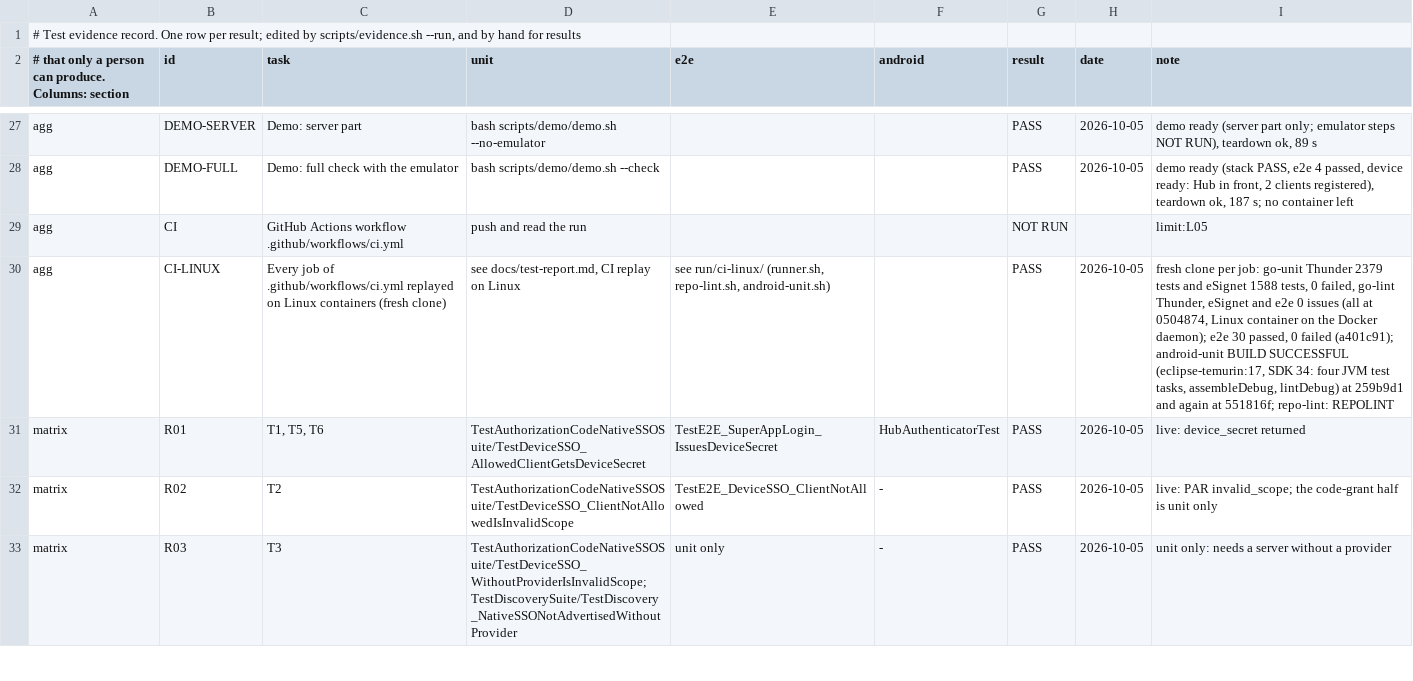
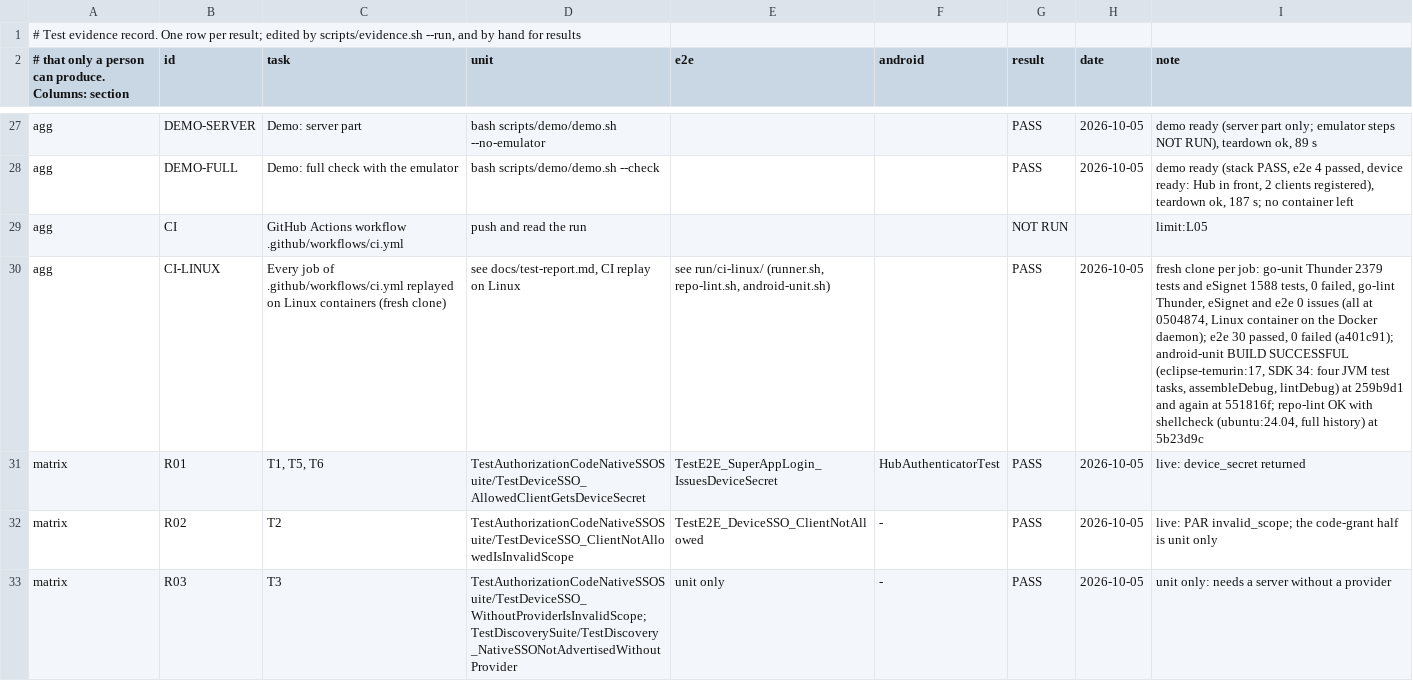
Before and after one commit to Paradox-73/Enable_Native_SSO_in_eSignet_Go_for_Mobile_Apps, a TSV file: docs/test-evidence.tsv, drawn as a sheet; only a part is shown, gaps mark what is left out; the diff names each change by its address in the sheet, - before the commit and + after, or states it on an @@ line.

Commit message:
docs(test-report): repo-lint job replayed on Ubuntu 24.04 with shellcheck
Signed-off-by: Paradox_73 <kanavbhardwaj86412a@gmail.com>

```diff
--- a/docs/test-evidence.tsv
+++ b/docs/test-evidence.tsv
-I30 (note): …at 551816f; repo-lint: REPOLINT
+I30 (note): …at 551816f; repo-lint OK with shellcheck (ubuntu:24.04, full history) at 5b23d9c
```
Also changed, not shown: 1 other file.
